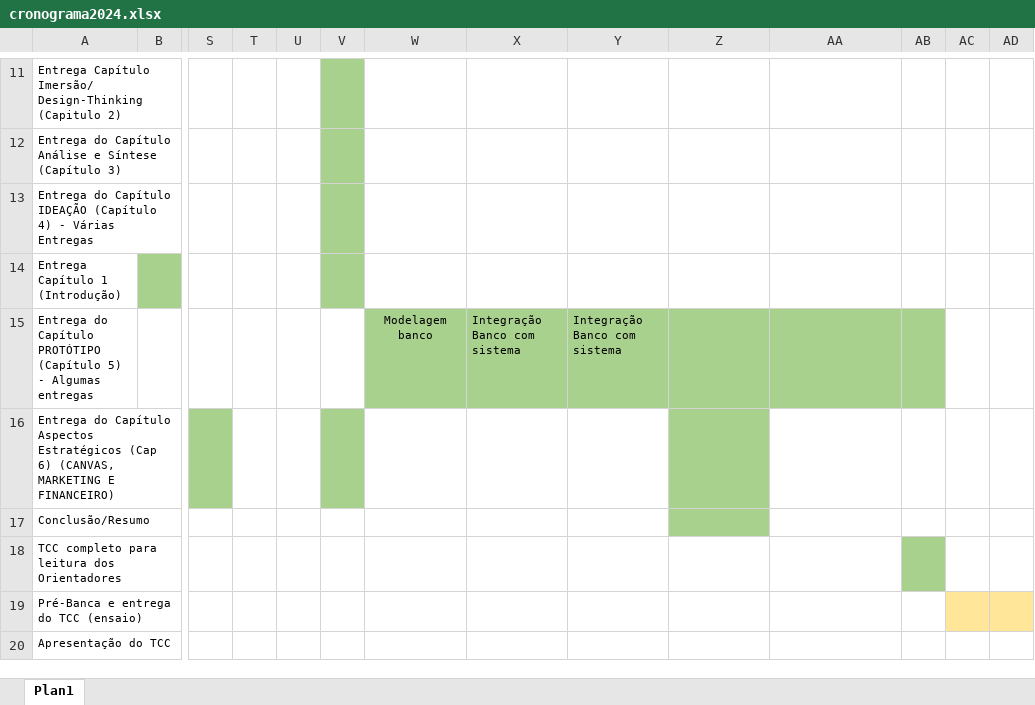
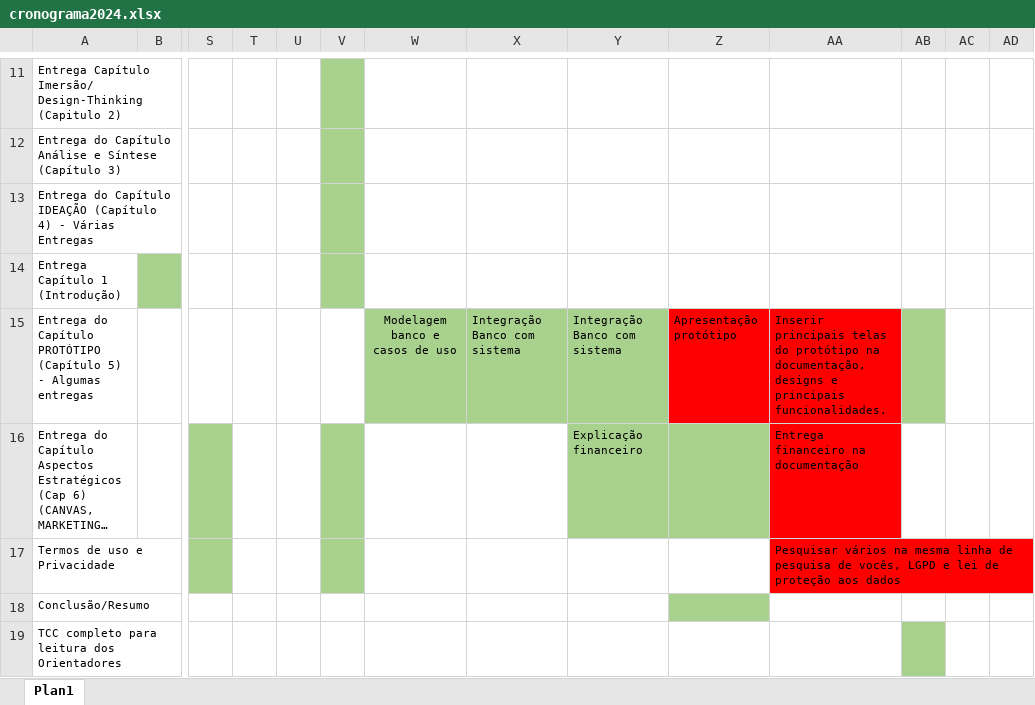
Before and after one commit to cintiapinho/ProjetoTcc_2024_3C, an Excel workbook: cronograma2024.xlsx, sheet Plan1, drawn as a sheet; only a part is shown, gaps mark what is left out; the shorter side is filled out with more unchanged rows; long unchanged cells end in …; values as stored, in another font and other column widths than the file's, no borders; rows hold the shown columns only; the diff names each change by its address in the sheet, - before the commit and + after, or states it on an @@ line.

Commit message:
Add files via upload

```diff
--- a/cronograma2024.xlsx (sheet Plan1)
+++ b/cronograma2024.xlsx (sheet Plan1)
-W15: Modelagem banco
+W15: Modelagem banco e casos de uso
-Z15: (empty)
+Z15: Apresentação protótipo
-Z15:AA15 fill: #A9D18E
+Z15:AA15 fill: #FF0000
-AA15: (empty)
+AA15: Inserir principais telas do protótipo na documentação, designs e principais funcionalidades.
-Y16: (empty)
+Y16: Explicação financeiro
-Y16 fill: none
+Y16 fill: #A9D18E
-AA16: (empty)
+AA16: Entrega financeiro na documentação
-AA16 fill: none
+AA16 fill: #FF0000
+row 17: Termos de uso e Privacidade |  |  |  |  |  |  |  |  |  | Pesquisar vários na mesma linha de pesquisa de vocês, LGPD e lei de proteção aos dados
```
